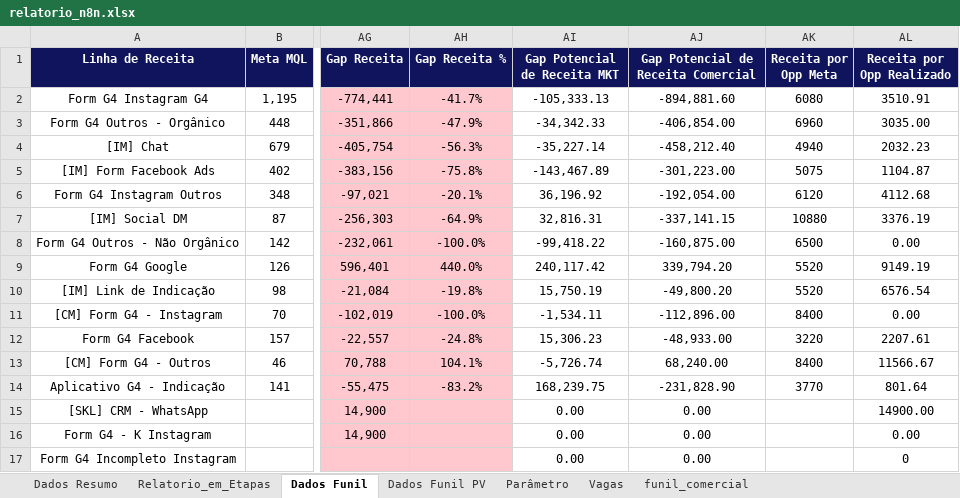
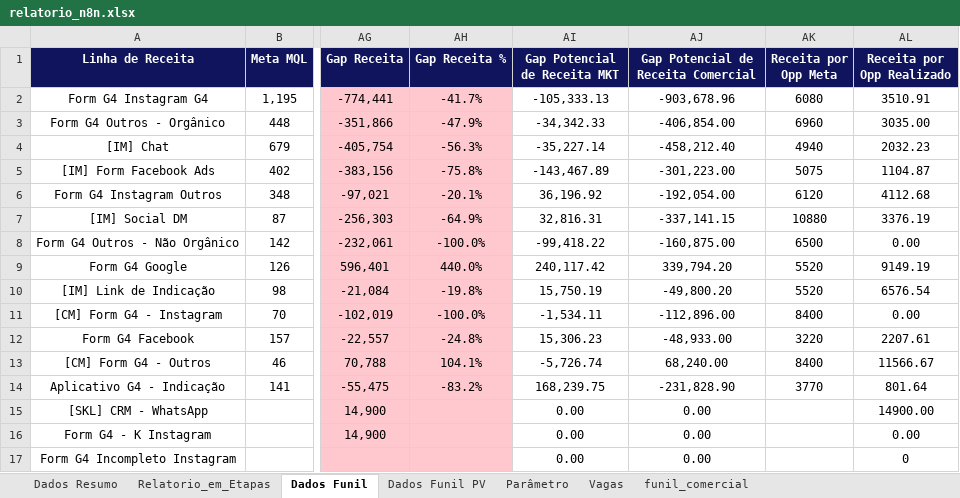
Before and after one commit to marcelohfms/n8n, an Excel workbook: relatorio_n8n.xlsx, sheet Dados Funil, drawn as a sheet; only a part is shown, gaps mark what is left out; values as stored, in another font and other column widths than the file's, no borders; charts and pictures and conditional formats not drawn; the diff names each change by its address in the sheet, - before the commit and + after, or states it on an @@ line.

Commit message:
Update sheet

```diff
--- a/relatorio_n8n.xlsx (sheet Dados Funil)
+++ b/relatorio_n8n.xlsx (sheet Dados Funil)
-AJ2: -894,881.60
+AJ2: -903,678.96
```
